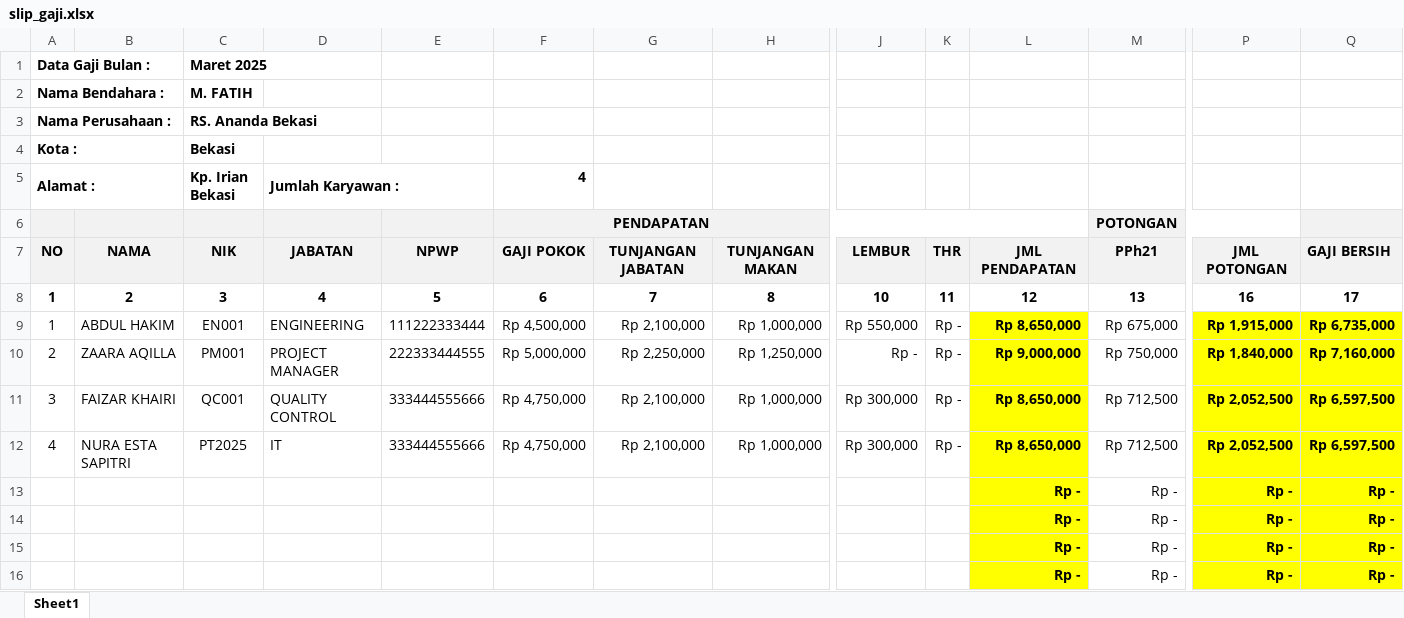
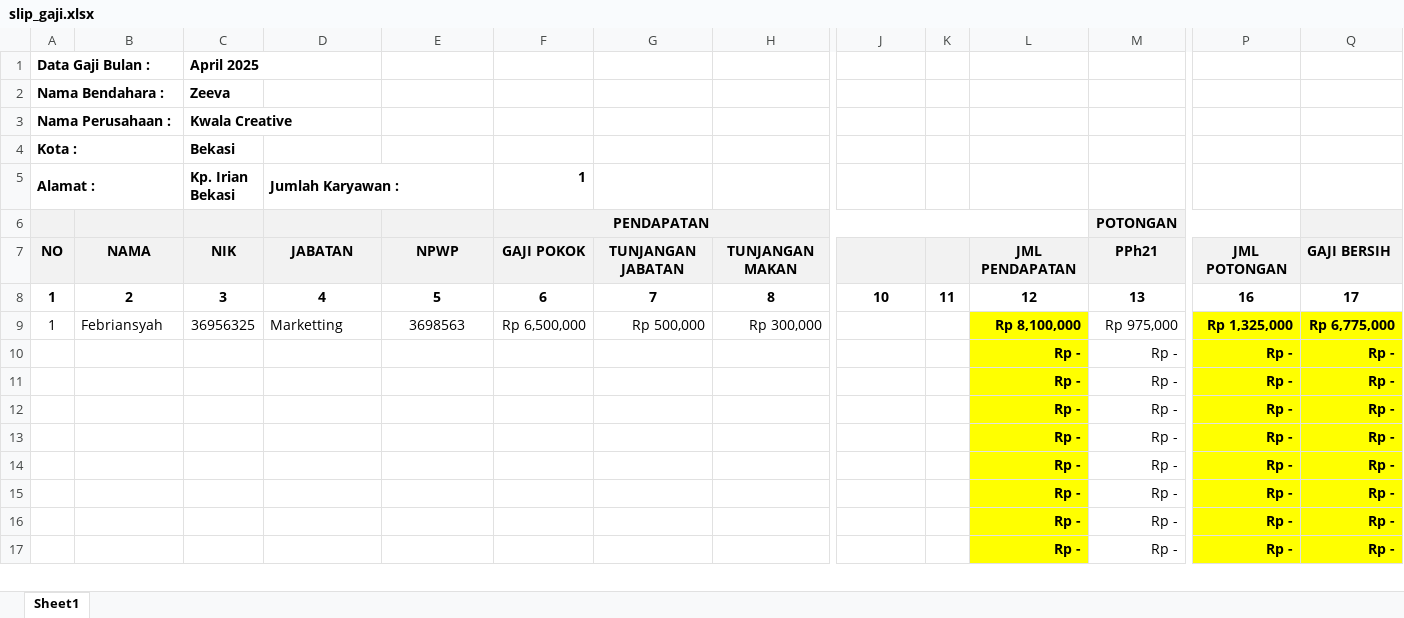
Before and after one commit to sigitsurya7/slip_gaji, an Excel workbook: slip_gaji.xlsx, sheet Sheet1, drawn as a sheet; only a part is shown, gaps mark what is left out; the shorter side is filled out with more unchanged rows; values as stored, in another font and other column widths than the file's, no borders; removed rows and columns are numbered as before the commit, all else as after; rows hold the shown columns only; the diff covers the shown part only; the diff names each change by its address in the sheet, - before the commit and + after, or states it on an @@ line.

```diff
--- a/slip_gaji.xlsx (sheet Sheet1)
+++ b/slip_gaji.xlsx (sheet Sheet1)
-C1 (Kp. Irian Bekasi): Maret 2025
+C1 (Kp. Irian Bekasi): April 2025
-C2 (Kp. Irian Bekasi): M. FATIH
+C2 (Kp. Irian Bekasi): Zeeva
-C3 (Kp. Irian Bekasi): RS. Ananda Bekasi
+C3 (Kp. Irian Bekasi): Kwala Creative
-F5: 4
+F5: 1
-J7: LEMBUR
+J7: (empty)
-K7: THR
+K7: (empty)
-B9: ABDUL HAKIM
+B9: Febriansyah
-C9 (Kp. Irian Bekasi): EN001
+C9 (Kp. Irian Bekasi): 36956325
-D9 (Jumlah Karyawan :): ENGINEERING
+D9 (Jumlah Karyawan :): Marketting
-E9: 111222333444
+E9: 3698563
-F9 (1): Rp 4,500,000
+F9 (1): Rp 6,500,000
-G9: Rp 2,100,000
+G9: Rp 500,000
-H9: Rp 1,000,000
+H9: Rp 300,000
-J9: Rp 550,000
+J9: (empty)
-K9: Rp -
+K9: (empty)
-L9: Rp 8,650,000
+L9: Rp 8,100,000
-M9: Rp 675,000
+M9: Rp 975,000
-P9: Rp 1,915,000
+P9: Rp 1,325,000
-Q9: Rp 6,735,000
+Q9: Rp 6,775,000
-row 10: 2 | ZAARA AQILLA | PM001 | PROJECT MANAGER | 222333444555 | Rp 5,000,000 | Rp 2,250,000 | Rp 1,250,000 | Rp - | Rp - | Rp 9,000,000 | Rp 750,000 | Rp 1,840,000 | Rp 7,160,000
-row 11: 3 | FAIZAR KHAIRI | QC001 | QUALITY CONTROL | 333444555666 | Rp 4,750,000 | Rp 2,100,000 | Rp 1,000,000 | Rp 300,000 | Rp - | Rp 8,650,000 | Rp 712,500 | Rp 2,052,500 | Rp 6,597,500
-row 12: 4 | NURA ESTA SAPITRI | PT2025 | IT | 333444555666 | Rp 4,750,000 | Rp 2,100,000 | Rp 1,000,000 | Rp 300,000 | Rp - | Rp 8,650,000 | Rp 712,500 | Rp 2,052,500 | Rp 6,597,500
+row 10:  |  |  |  |  |  |  |  |  |  | Rp - | Rp - | Rp - | Rp -
+row 11:  |  |  |  |  |  |  |  |  |  | Rp - | Rp - | Rp - | Rp -
+row 12:  |  |  |  |  |  |  |  |  |  | Rp - | Rp - | Rp - | Rp -
```
Also changed, not shown: 4 edited cells elsewhere in this sheet, 3 other files.
